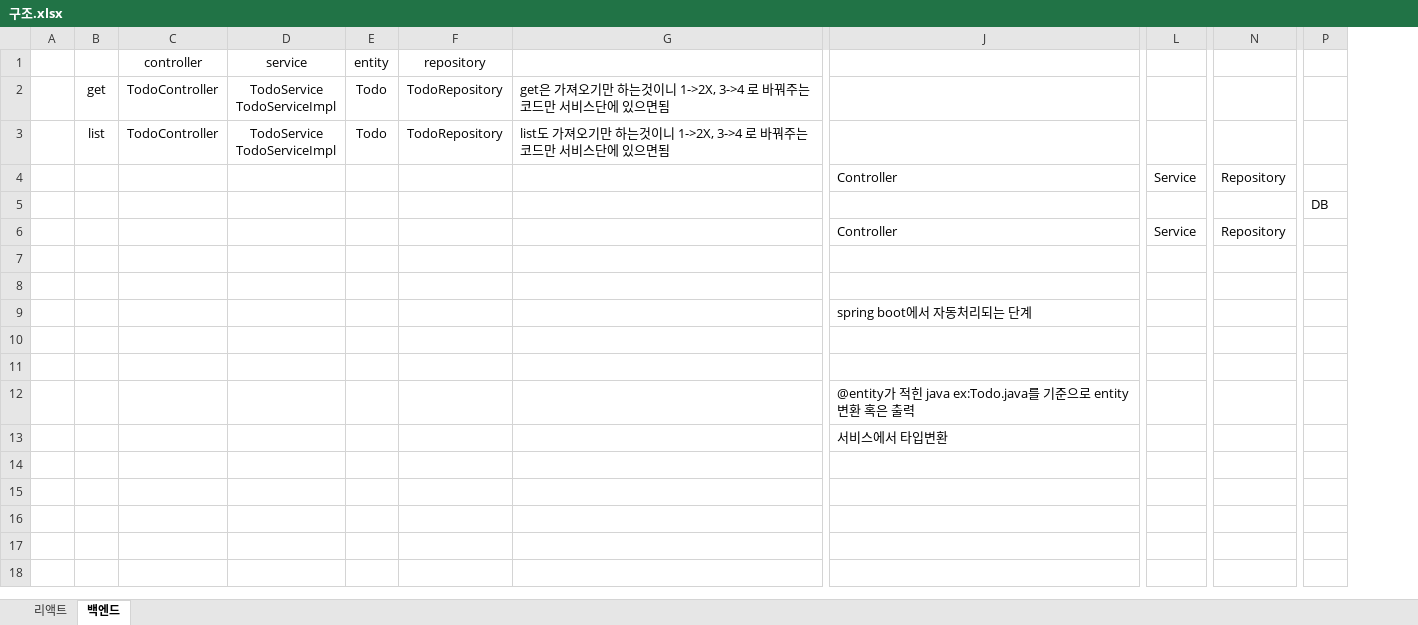
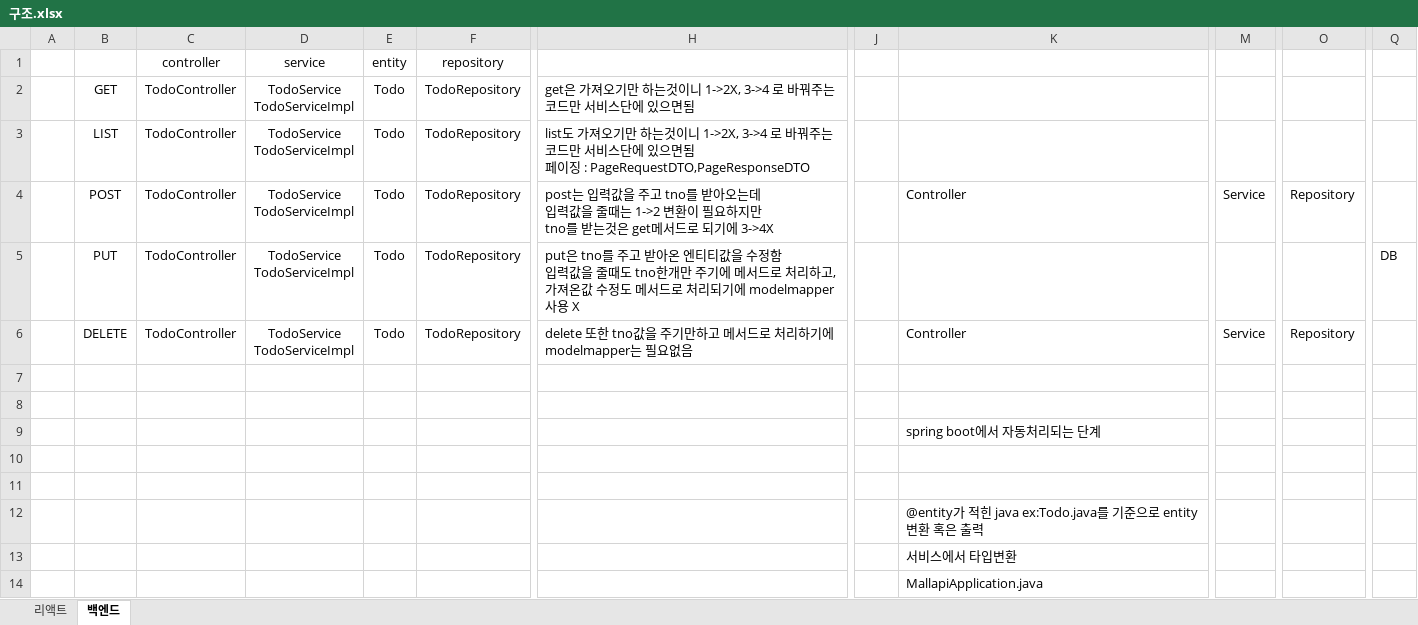
Before and after one commit to jhjjhs10049/Project3, an Excel workbook: 구조.xlsx, sheet 백엔드, drawn as a sheet; only a part is shown, gaps mark what is left out; values as stored, in another font and other column widths than the file's, no borders; charts and pictures not drawn; removed rows and columns are numbered as before the commit, all else as after; rows hold the shown columns only; ↵ is a line break in a cell; the diff names each change by its address in the sheet, - before the commit and + after, or states it on an @@ line.

```diff
--- a/구조.xlsx (sheet 백엔드)
+++ b/구조.xlsx (sheet 백엔드)
-column B, rows 2-3: get | list
+column B, rows 2-3: GET | LIST
-column G, rows 2-3: get은 가져오기만 하는것이니 1->2X, 3->4 로 바꿔주는 코드만 서비스단에 있으면됨 | list도 가져오기만 하는것이니 1->2X, 3->4 로 바꿔주는 코드만 서비스단에 있으면됨
+column H, rows 2-3: get은 가져오기만 하는것이니 1->2X, 3->4 로 바꿔주는 코드만 서비스단에 있으면됨 | list도 가져오기만 하는것이니 1->2X, 3->4 로 바꿔주는 코드만 서비스단에 있으면됨 ↵ 페이징 : PageRequestDTO,PageResponseDTO
+column J, empty
-row 4:  |  |  |  |  |  |  | Controller | Service | Repository
-row 5:  |  |  |  |  |  |  |  |  |  | DB
-row 6:  |  |  |  |  |  |  | Controller | Service | Repository
+row 4:  | POST | TodoController | TodoService ↵ TodoServiceImpl | Todo | TodoRepository | post는 입력값을 주고 tno를 받아오는데 ↵ 입력값을 줄때는 1->2 변환이 필요하지만 ↵ tno를 받는것은 get메서드로 되기에 3->4X |  | Controller | Service | Repository
+row 5:  | PUT | TodoController | TodoService ↵ TodoServiceImpl | Todo | TodoRepository | put은 tno를 주고 받아온 엔티티값을 수정함 ↵ 입력값을 줄때도 tno한개만 주기에 메서드로 처리하고, 가져온값 수정도 메서드로 처리되기에 modelmapper 사용 X |  |  |  |  | DB
+row 6:  | DELETE | TodoController | TodoService ↵ TodoServiceImpl | Todo | TodoRepository | delete 또한 tno값을 주기만하고 메서드로 처리하기에 modelmapper는 필요없음 |  | Controller | Service | Repository
+row 14:  |  |  |  |  |  |  |  | MallapiApplication.java
```
Also changed, not shown: charts or pictures, 50 other files.
